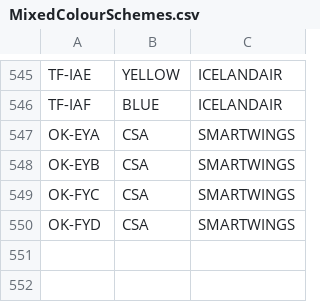
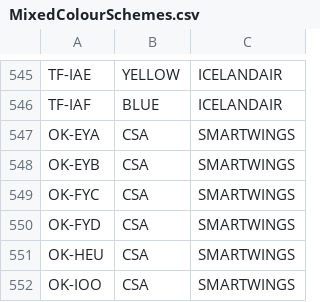
Before and after one commit to rikgale/ICAOList, a CSV file: MixedColourSchemes.csv, drawn as a sheet; only a part is shown, gaps mark what is left out.

Commit message:
Update MixedColourSchemes.csv

```diff
--- a/MixedColourSchemes.csv
+++ b/MixedColourSchemes.csv
@@ -550 +550,3 @@ OK-FYC,CSA,SMARTWINGS
 OK-FYD,CSA,SMARTWINGS
+OK-HEU,CSA,SMARTWINGS
+OK-IOO,CSA,SMARTWINGS
```
